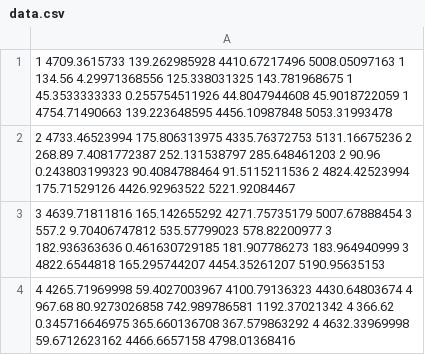
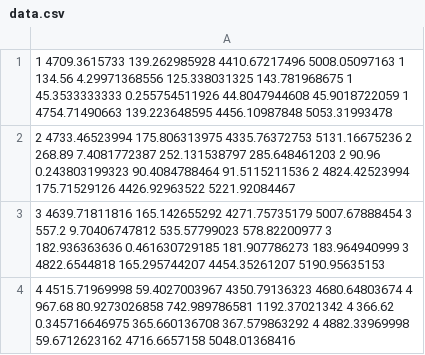
Before and after one commit to ATLAS-Titan/PanDA-WMS-paper, a CSV file: data/NGE/data.csv, drawn as a sheet.

```diff
--- a/data/NGE/data.csv
+++ b/data/NGE/data.csv
@@ -3,2 +3,2 @@
 3 4639.71811816 165.142655292 4271.75735179 5007.67888454 3 557.2 9.70406747812 535.57799023 578.82200977 3 182.936363636 0.461630729185 181.907786273 183.964940999 3 4822.6544818 165.295744207 4454.35261207 5190.95635153
-4 4265.71969998 59.4027003967 4100.79136323 4430.64803674 4 967.68 80.9273026858 742.989786581 1192.37021342 4 366.62 0.345716646975 365.660136708 367.579863292 4 4632.33969998 59.6712623162 4466.6657158 4798.01368416
+4 4515.71969998 59.4027003967 4350.79136323 4680.64803674 4 967.68 80.9273026858 742.989786581 1192.37021342 4 366.62 0.345716646975 365.660136708 367.579863292 4 4882.33969998 59.6712623162 4716.6657158 5048.01368416
```
Also changed, not shown: 2 other files.
